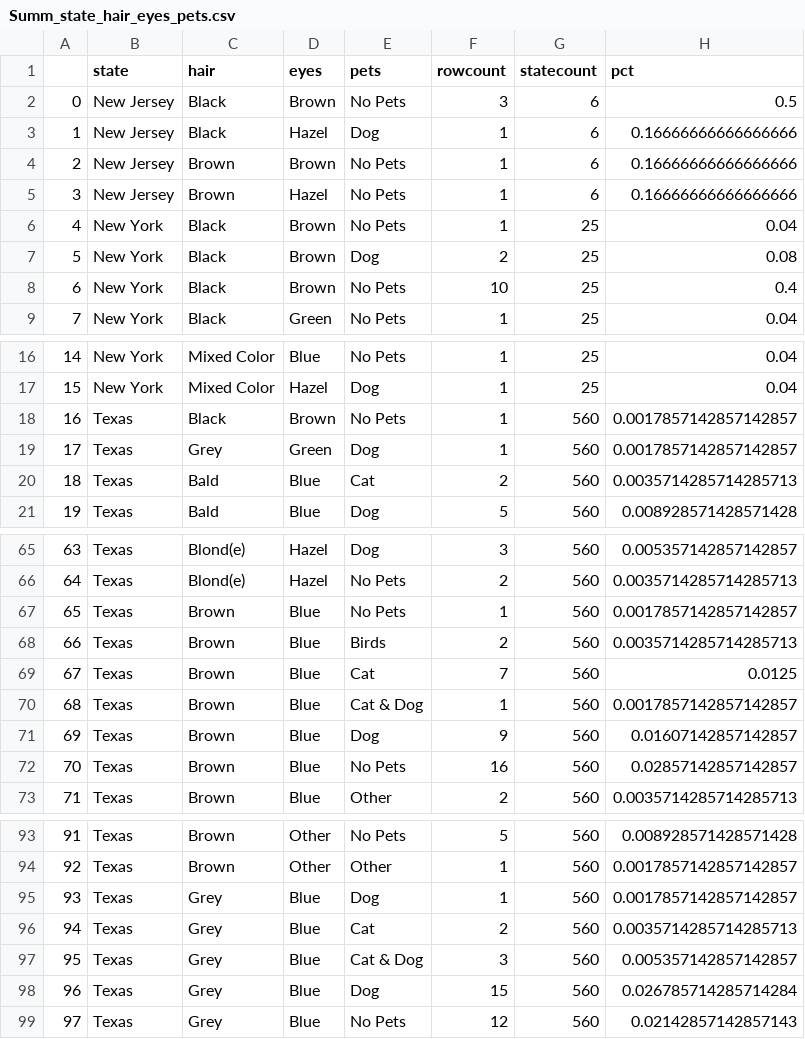
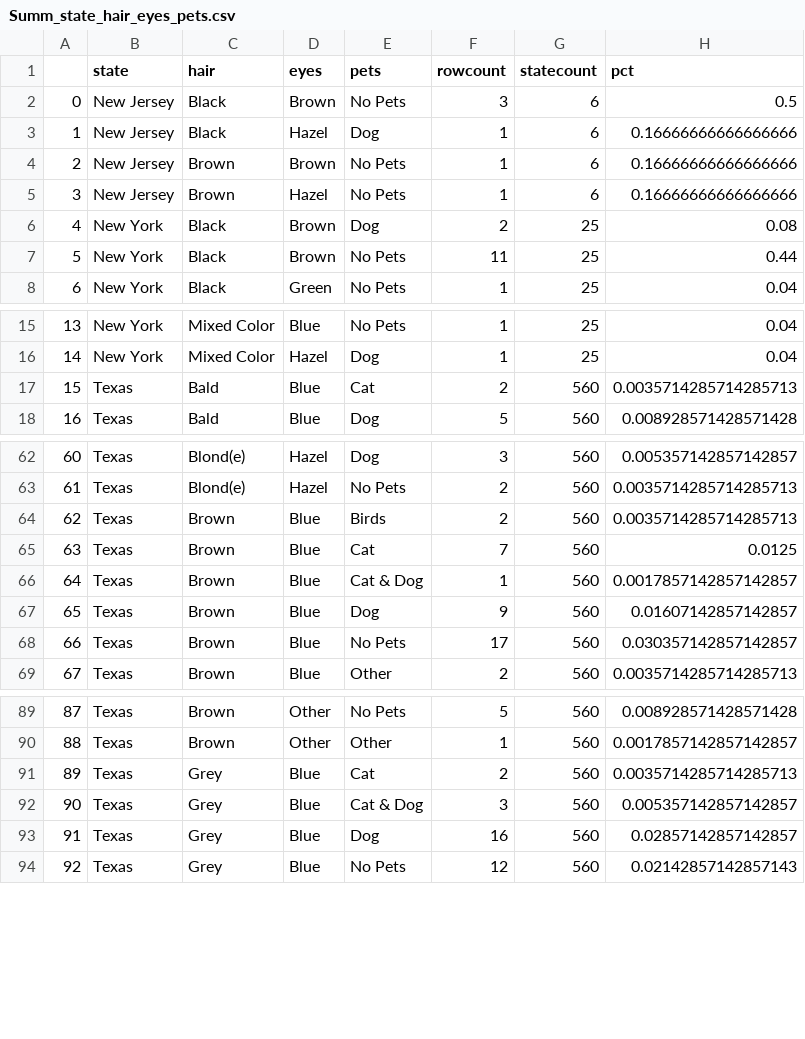
Before and after one commit to cyberjon/DataMate, a CSV file: db/Summ_state_hair_eyes_pets.csv, drawn as a sheet; only a part is shown, gaps mark what is left out; removed rows and columns are numbered as before the commit, all else as after; the diff covers the shown part only; the diff names each change by its address in the sheet, - before the commit and + after, or states it on an @@ line.

```diff
--- a/db/Summ_state_hair_eyes_pets.csv
+++ b/db/Summ_state_hair_eyes_pets.csv
-row 6: 4 | New York | Black | Brown | No Pets | 1 | 25 | 0.04
@@ column A renumbered from row 6 down @@
-F7 (rowcount): 10
+F7 (rowcount): 11
-H7 (pct): 0.4
+H7 (pct): 0.44
-row 18: 16 | Texas | Black | Brown | No Pets | 1 | 560 | 0.0017857142857142857
-row 19: 17 | Texas | Grey | Green | Dog | 1 | 560 | 0.0017857142857142857
-row 67: 65 | Texas | Brown | Blue | No Pets | 1 | 560 | 0.0017857142857142857
-F68 (rowcount): 16
+F68 (rowcount): 17
-H68 (pct): 0.02857142857142857
+H68 (pct): 0.030357142857142857
-row 95: 93 | Texas | Grey | Blue | Dog | 1 | 560 | 0.0017857142857142857
-F93 (rowcount): 15
+F93 (rowcount): 16
-H93 (pct): 0.026785714285714284
+H93 (pct): 0.02857142857142857
```
Also changed, not shown: 4 edited cells elsewhere in this file, db/Summ_state_eyes.csv, db/Summ_state_hair.csv, 2 other files.
